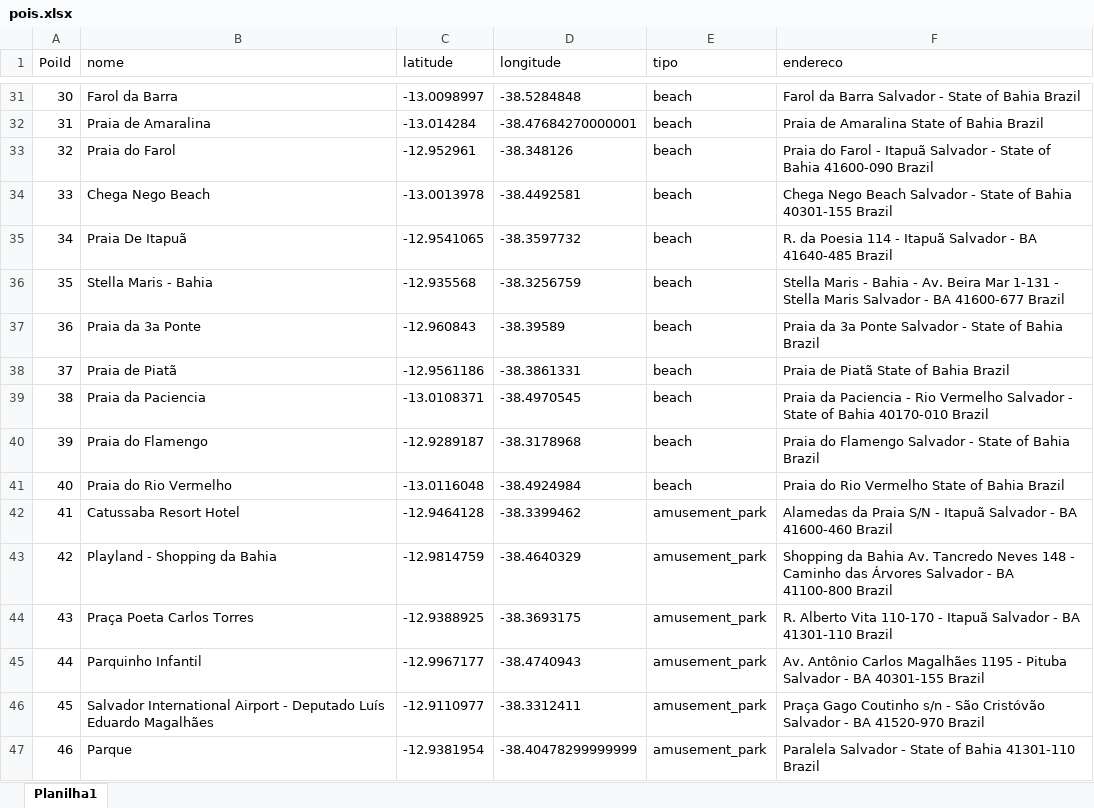
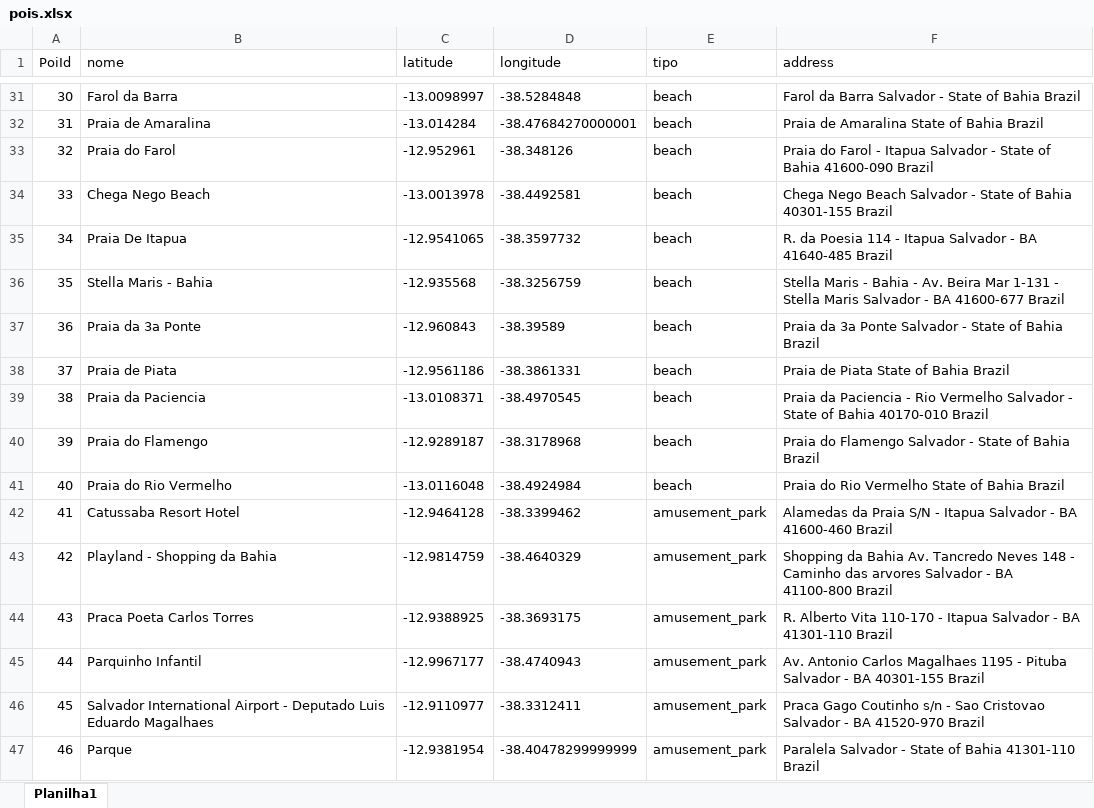
Before and after one commit to jadna/GRS_POI, an Excel workbook: dataset/pois.xlsx, sheet Planilha1, drawn as a sheet; only a part is shown, gaps mark what is left out; values as stored, in another font and other column widths than the file's, no borders; the diff covers the shown part only; the diff names each change by its address in the sheet, - before the commit and + after, or states it on an @@ line.

```diff
--- a/dataset/pois.xlsx (sheet Planilha1)
+++ b/dataset/pois.xlsx (sheet Planilha1)
-F1: endereco
+F1: address
-F33 (address): …Farol - Itapuã Salvador -…
+F33 (address): …Farol - Itapua Salvador -…
-B35 (nome): Praia De Itapuã
+B35 (nome): Praia De Itapua
-F35 (address): …114 - Itapuã Salvador -…
+F35 (address): …114 - Itapua Salvador -…
-B38 (nome): Praia de Piatã
+B38 (nome): Praia de Piata
-F38 (address): Praia de Piatã State of Bahia Brazil
+F38 (address): Praia de Piata State of Bahia Brazil
-F42 (address): …S/N - Itapuã Salvador -…
+F42 (address): …S/N - Itapua Salvador -…
-F43 (address): …Caminho das Árvores Salvador -…
+F43 (address): …Caminho das arvores Salvador -…
-B44 (nome): Praça Poeta Carlos Torres
+B44 (nome): Praca Poeta Carlos Torres
-F44 (address): …110-170 - Itapuã Salvador -…
+F44 (address): …110-170 - Itapua Salvador -…
-F45 (address): Av. Antônio Carlos Magalhães 1195 -…
+F45 (address): Av. Antonio Carlos Magalhaes 1195 -…
-B46 (nome): …- Deputado Luís Eduardo Magalhães
+B46 (nome): …- Deputado Luis Eduardo Magalhaes
-F46 (address): Praça Gago Coutinho s/n - São Cristóvão Salvador -…
+F46 (address): Praca Gago Coutinho s/n - Sao Cristovao Salvador -…
```
Also changed, not shown: 370 edited cells elsewhere in this sheet, 3 other files.
